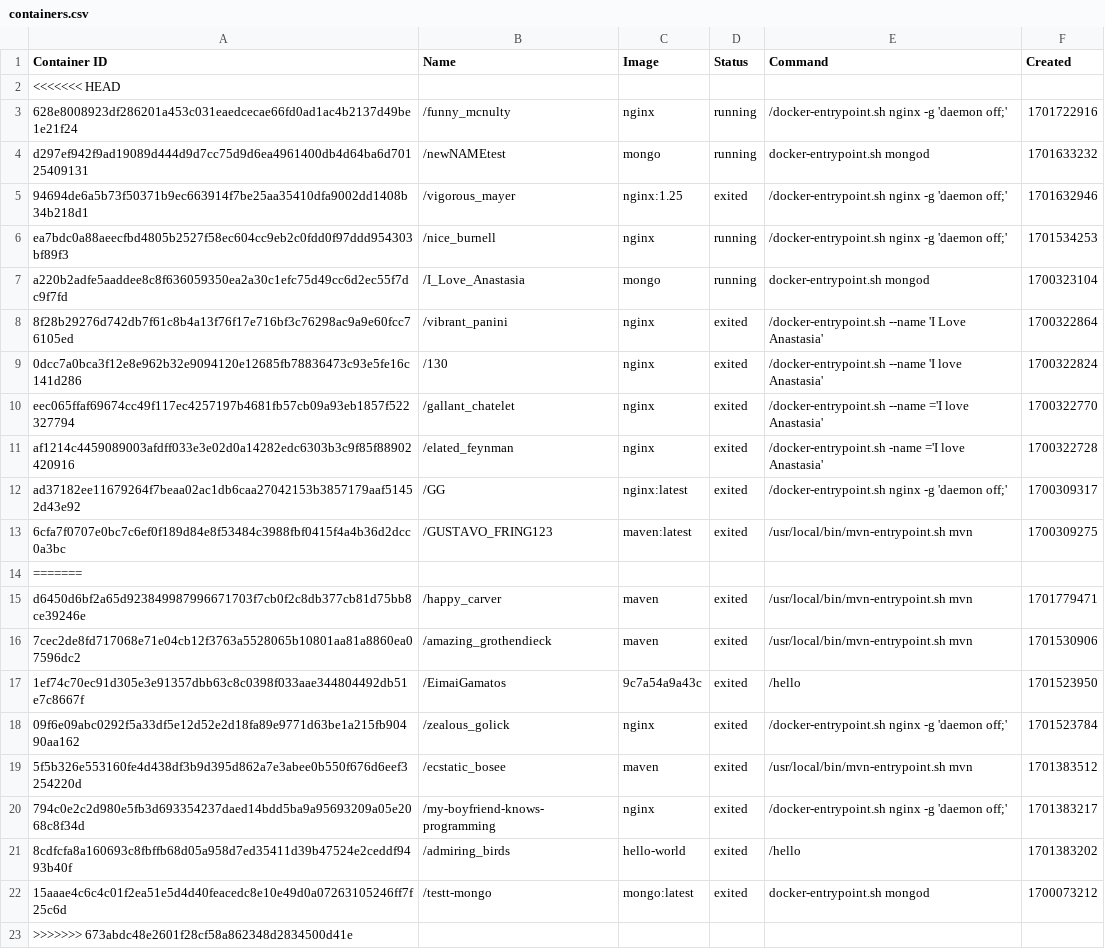
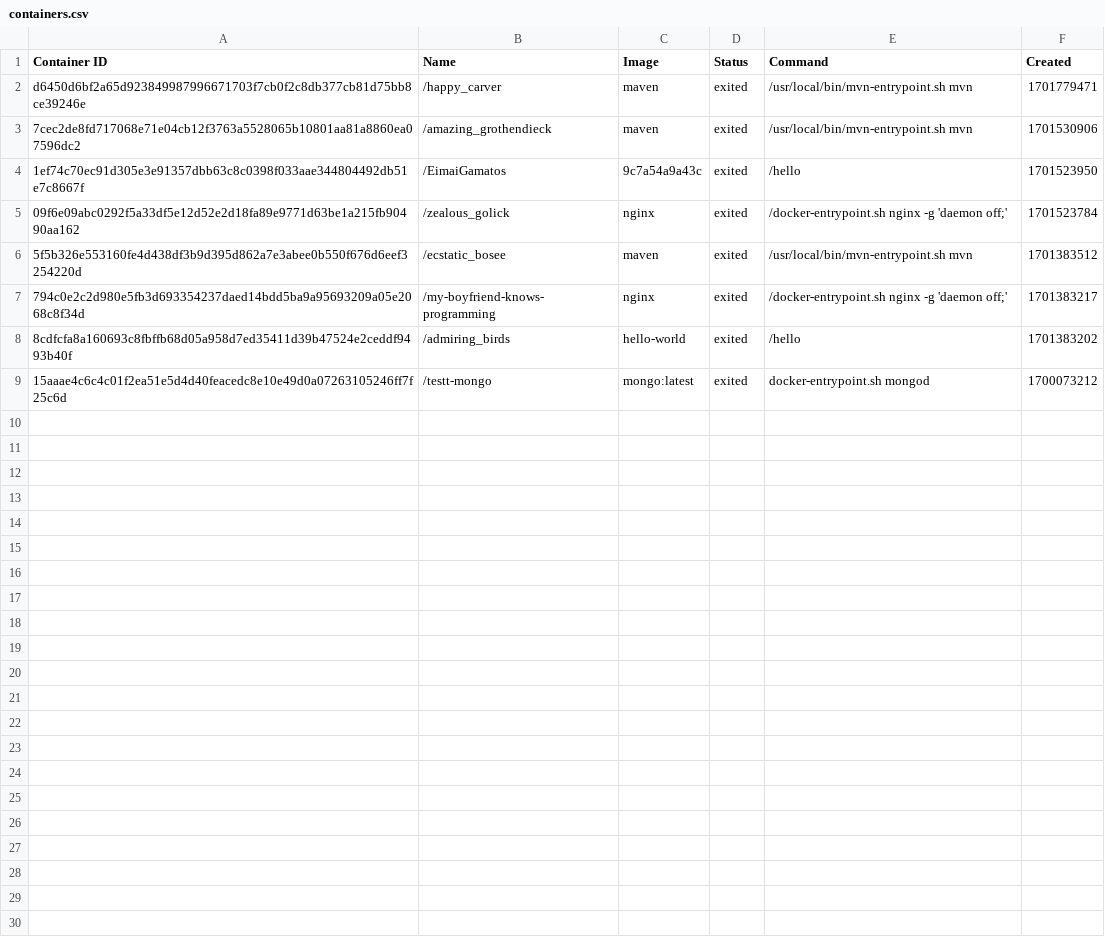
Before and after one commit to konstantopoulosk/MavenDocker-NullProject, a CSV file: containers.csv, drawn as a sheet.

```diff
--- a/containers.csv
+++ b/containers.csv
@@ -1,15 +1,2 @@
 "Container ID","Name","Image","Status","Command","Created"
-<<<<<<< HEAD
-"628e8008923df286201a453c031eaedcecae66fd0ad1ac4b2137d49be1e21f24","/funny_mcnulty","nginx","running","/docker-entrypoint.sh nginx -g 'daemon off;'","1701722916"
-"d297ef942f9ad19089d444d9d7cc75d9d6ea4961400db4d64ba6d70125409131","/newNAMEtest","mongo","running","docker-entrypoint.sh mongod","1701633232"
-"94694de6a5b73f50371b9ec663914f7be25aa35410dfa9002dd1408b34b218d1","/vigorous_mayer","nginx:1.25","exited","/docker-entrypoint.sh nginx -g 'daemon off;'","1701632946"
-"ea7bdc0a88aeecfbd4805b2527f58ec604cc9eb2c0fdd0f97ddd954303bf89f3","/nice_burnell","nginx","running","/docker-entrypoint.sh nginx -g 'daemon off;'","1701534253"
-"a220b2adfe5aaddee8c8f636059350ea2a30c1efc75d49cc6d2ec55f7dc9f7fd","/I_Love_Anastasia","mongo","running","docker-entrypoint.sh mongod","1700323104"
-"8f28b29276d742db7f61c8b4a13f76f17e716bf3c76298ac9a9e60fcc76105ed","/vibrant_panini","nginx","exited","/docker-entrypoint.sh --name 'I Love Anastasia'","1700322864"
-"0dcc7a0bca3f12e8e962b32e9094120e12685fb78836473c93e5fe16c141d286","/130","nginx","exited","/docker-entrypoint.sh --name 'I love Anastasia'","1700322824"
-"eec065ffaf69674cc49f117ec4257197b4681fb57cb09a93eb1857f522327794","/gallant_chatelet","nginx","exited","/docker-entrypoint.sh --name ='I love Anastasia'","1700322770"
-"af1214c4459089003afdff033e3e02d0a14282edc6303b3c9f85f88902420916","/elated_feynman","nginx","exited","/docker-entrypoint.sh -name ='I love Anastasia'","1700322728"
-"ad37182ee11679264f7beaa02ac1db6caa27042153b3857179aaf51452d43e92","/GG","nginx:latest","exited","/docker-entrypoint.sh nginx -g 'daemon off;'","1700309317"
-"6cfa7f0707e0bc7c6ef0f189d84e8f53484c3988fbf0415f4a4b36d2dcc0a3bc","/GUSTAVO_FRING123","maven:latest","exited","/usr/local/bin/mvn-entrypoint.sh mvn","1700309275"
-=======
 "d6450d6bf2a65d923849987996671703f7cb0f2c8db377cb81d75bb8ce39246e","/happy_carver","maven","exited","/usr/local/bin/mvn-entrypoint.sh mvn","1701779471"
@@ -22,2 +9 @@
 "15aaae4c6c4c01f2ea51e5d4d40feacedc8e10e49d0a07263105246ff7f25c6d","/testt-mongo","mongo:latest","exited","docker-entrypoint.sh mongod","1700073212"
->>>>>>> 673abdc48e2601f28cf58a862348d2834500d41e
```
Also changed, not shown: 6 other files.
